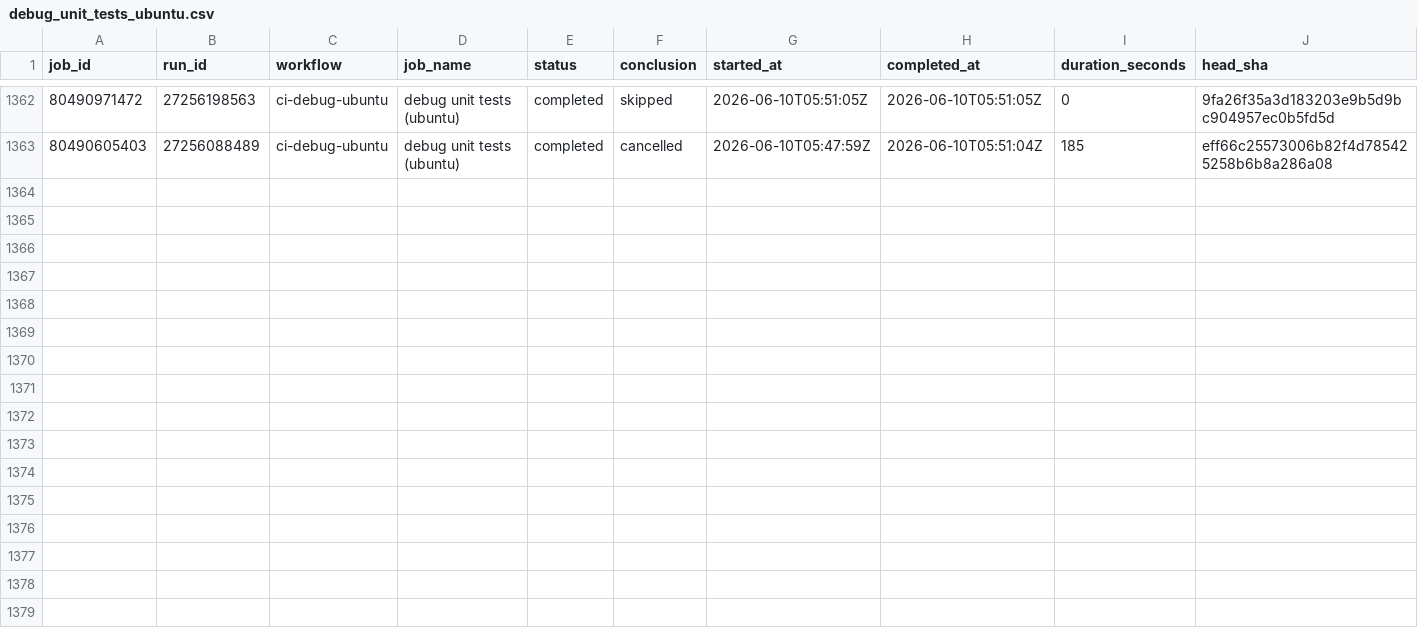
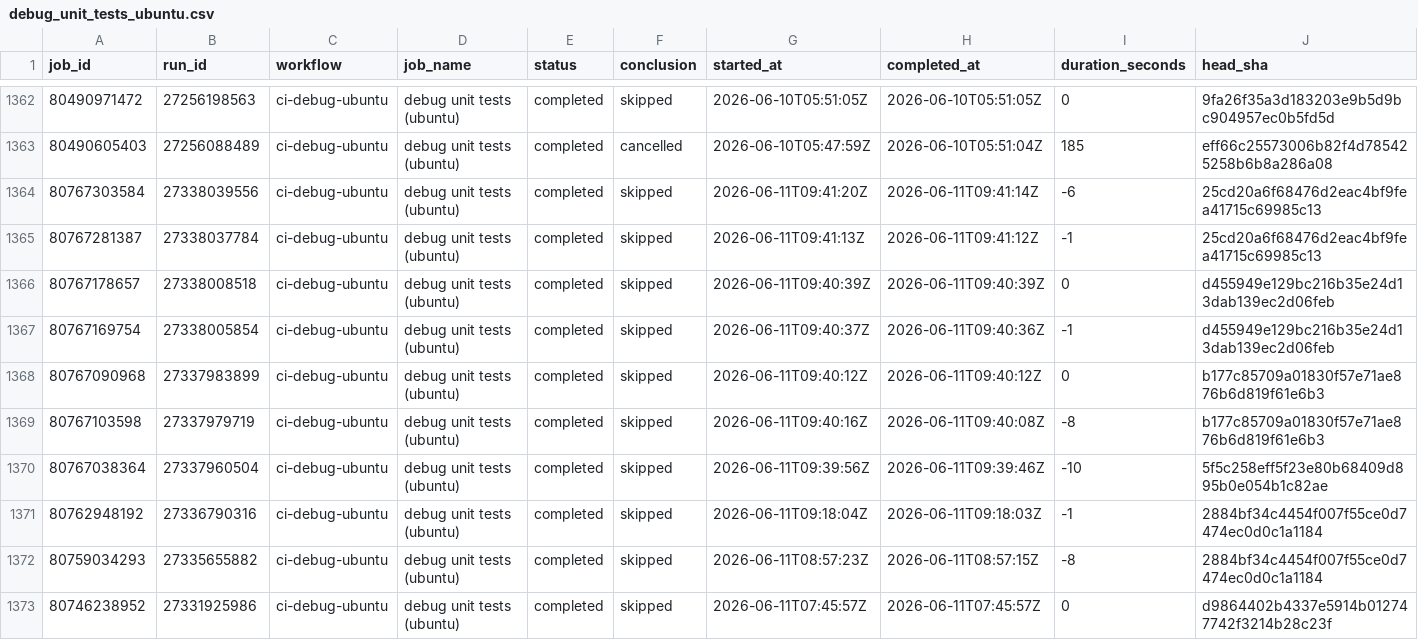
Before and after one commit to xadupre/xadupre.github.io, a CSV file: cache_data/onnx-light/jobs/debug_unit_tests_ubuntu.csv, drawn as a sheet; only a part is shown, gaps mark what is left out; the diff covers the shown part only.

```diff
--- a/cache_data/onnx-light/jobs/debug_unit_tests_ubuntu.csv
+++ b/cache_data/onnx-light/jobs/debug_unit_tests_ubuntu.csv
@@ -1363 +1363,11 @@ job_id,run_id,workflow,job_name,status,conclusion,started_at,completed_at,durati
 80490605403,27256088489,ci-debug-ubuntu,debug unit tests (ubuntu),completed,cancelled,2026-06-10T05:47:59Z,2026-06-10T05:51:04Z,185,eff66c25573006b82f4d785425258b6b8a286a08
+80767303584,27338039556,ci-debug-ubuntu,debug unit tests (ubuntu),completed,skipped,2026-06-11T09:41:20Z,2026-06-11T09:41:14Z,-6,25cd20a6f68476d2eac4bf9fea41715c69985c13
+80767281387,27338037784,ci-debug-ubuntu,debug unit tests (ubuntu),completed,skipped,2026-06-11T09:41:13Z,2026-06-11T09:41:12Z,-1,25cd20a6f68476d2eac4bf9fea41715c69985c13
+80767178657,27338008518,ci-debug-ubuntu,debug unit tests (ubuntu),completed,skipped,2026-06-11T09:40:39Z,2026-06-11T09:40:39Z,0,d455949e129bc216b35e24d13dab139ec2d06feb
+80767169754,27338005854,ci-debug-ubuntu,debug unit tests (ubuntu),completed,skipped,2026-06-11T09:40:37Z,2026-06-11T09:40:36Z,-1,d455949e129bc216b35e24d13dab139ec2d06feb
+80767090968,27337983899,ci-debug-ubuntu,debug unit tests (ubuntu),completed,skipped,2026-06-11T09:40:12Z,2026-06-11T09:40:12Z,0,b177c85709a01830f57e71ae876b6d819f61e6b3
+80767103598,27337979719,ci-debug-ubuntu,debug unit tests (ubuntu),completed,skipped,2026-06-11T09:40:16Z,2026-06-11T09:40:08Z,-8,b177c85709a01830f57e71ae876b6d819f61e6b3
+80767038364,27337960504,ci-debug-ubuntu,debug unit tests (ubuntu),completed,skipped,2026-06-11T09:39:56Z,2026-06-11T09:39:46Z,-10,5f5c258eff5f23e80b68409d895b0e054b1c82ae
+80762948192,27336790316,ci-debug-ubuntu,debug unit tests (ubuntu),completed,skipped,2026-06-11T09:18:04Z,2026-06-11T09:18:03Z,-1,2884bf34c4454f007f55ce0d7474ec0d0c1a1184
+80759034293,27335655882,ci-debug-ubuntu,debug unit tests (ubuntu),completed,skipped,2026-06-11T08:57:23Z,2026-06-11T08:57:15Z,-8,2884bf34c4454f007f55ce0d7474ec0d0c1a1184
+80746238952,27331925986,ci-debug-ubuntu,debug unit tests (ubuntu),completed,skipped,2026-06-11T07:45:57Z,2026-06-11T07:45:57Z,0,d9864402b4337e5914b012747742f3214b28c23f
```
Also changed, not shown: 10 added rows elsewhere in this file, cache_data/onnx-light/jobs/copilot.csv, cache_data/onnx-light/jobs/core_ubuntu-latest_py3.13.csv, 43 other files.
